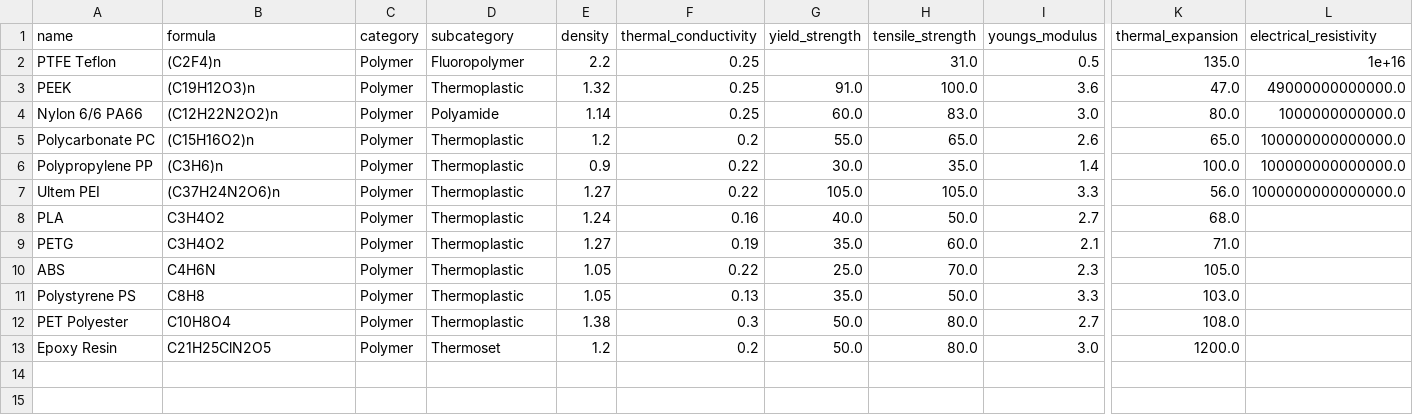
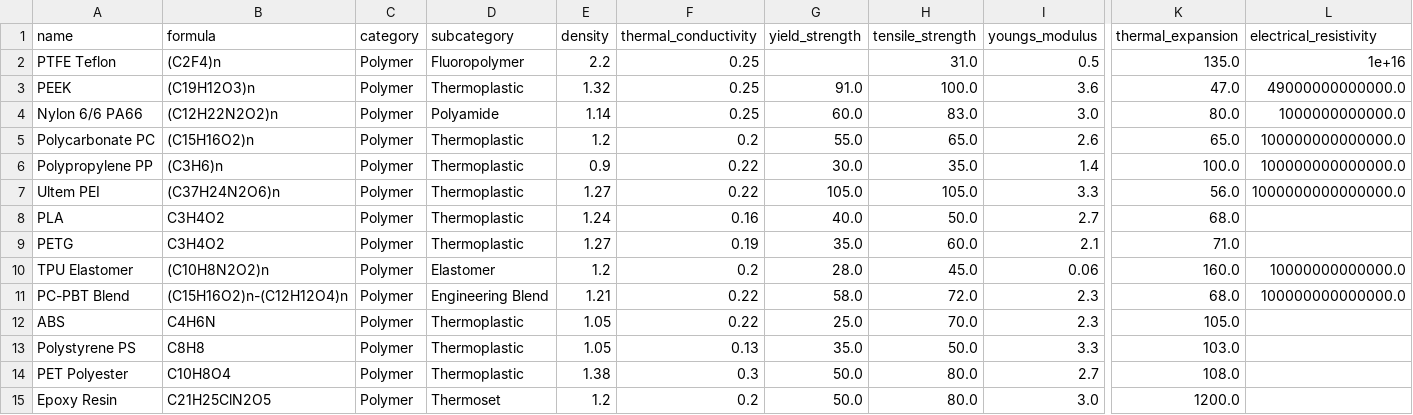
Before and after one commit to VivekWar/met-quest3, a CSV file: data/polymers.csv, drawn as a sheet; only a part is shown, gaps mark what is left out; rows hold the shown columns only; the diff names each change by its address in the sheet, - before the commit and + after, or states it on an @@ line.

```diff
--- a/data/polymers.csv
+++ b/data/polymers.csv
+row 10: TPU Elastomer | (C10H8N2O2)n | Polymer | Elastomer | 1.2 | 0.2 | 28.0 | 45.0 | 0.06 | 160.0 | 10000000000000.0
+row 11: PC-PBT Blend | (C15H16O2)n-(C12H12O4)n | Polymer | Engineering Blend | 1.21 | 0.22 | 58.0 | 72.0 | 2.3 | 68.0 | 100000000000000.0
```
Also changed, not shown: 11 other files.
